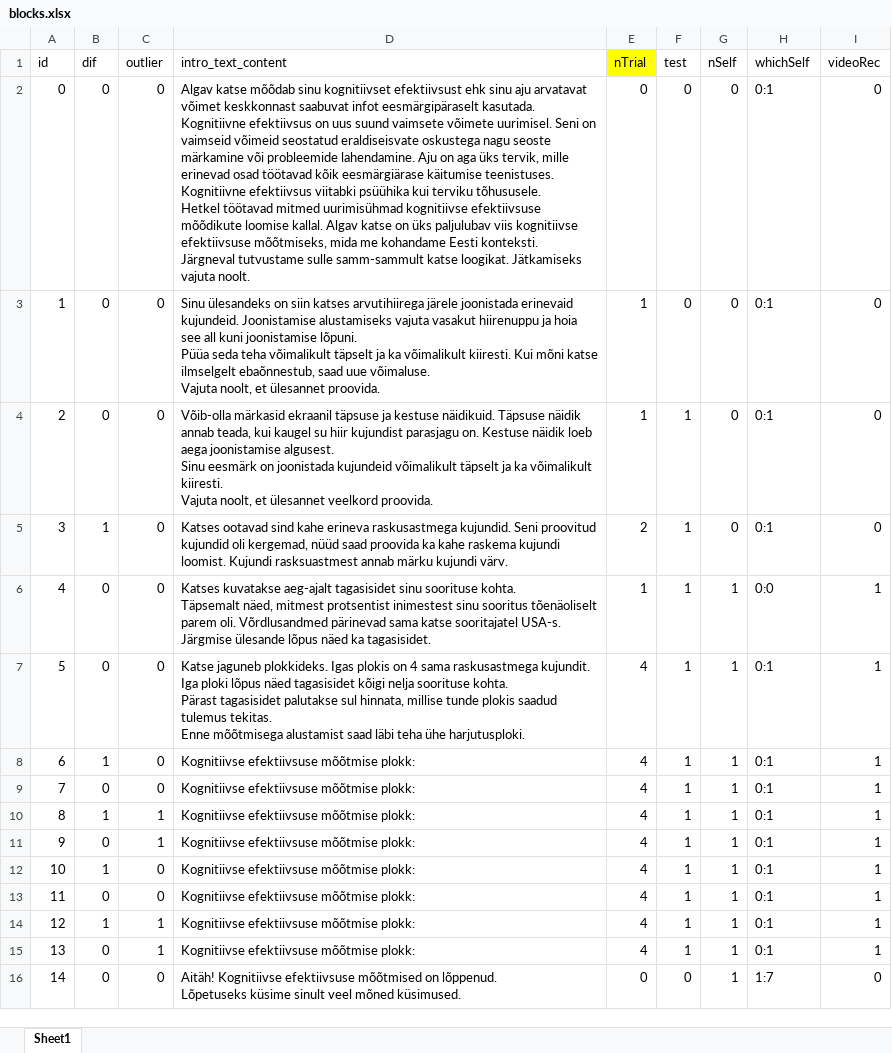
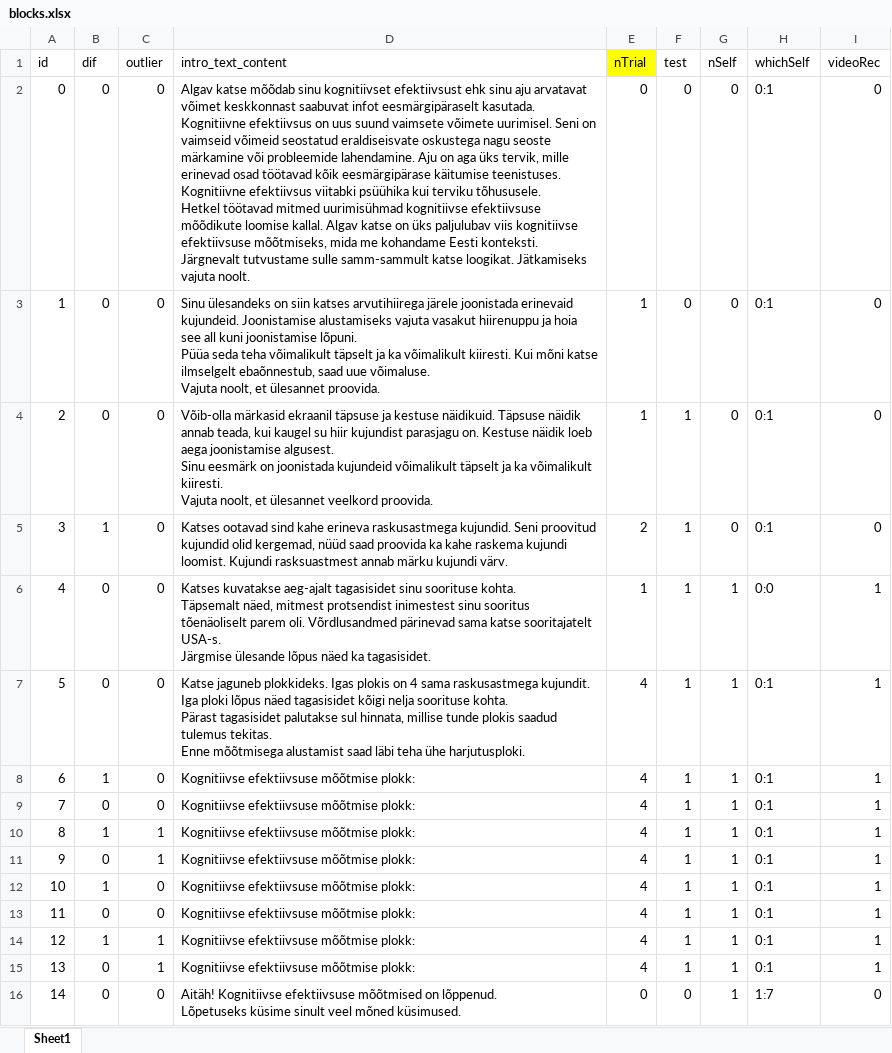
Before and after one commit to richardnaar/MDT-21, an Excel workbook: blocks.xlsx, sheet Sheet1, drawn as a sheet; values as stored, in another font and other column widths than the file's, no borders; ↵ is a line break in a cell; the diff names each change by its address in the sheet, - before the commit and + after, or states it on an @@ line.

Commit message:
Minor changes

```diff
--- a/blocks.xlsx (sheet Sheet1)
+++ b/blocks.xlsx (sheet Sheet1)
-D2 (intro_text_content): …töötavad kõik eesmärgiärase käitumise teenistuses. Kognitiivne efektiivsus viitabki psüühika kui terviku tõhususele. ↵ Hetkel töötavad mitmed uurimisühmad kognitiivse efektiivsuse mõõdikute loomise kallal. Algav katse on üks paljulubav viis kognitiivse efektiivsuse mõõtmiseks, mida me kohandame Eesti konteksti. ↵ Järgneval tutvustame sulle…
+D2 (intro_text_content): …töötavad kõik eesmärgipärase käitumise teenistuses. Kognitiivne efektiivsus viitabki psüühika kui terviku tõhususele. ↵ Hetkel töötavad mitmed uurimisühmad kognitiivse efektiivsuse mõõdikute loomise kallal. Algav katse on üks paljulubav viis kognitiivse efektiivsuse mõõtmiseks, mida me kohandame Eesti konteksti. ↵ Järgnevalt tutvustame sulle…
-D5 (intro_text_content): …proovitud kujundid oli kergemad, nüüd…
+D5 (intro_text_content): …proovitud kujundid olid kergemad, nüüd…
-D6 (intro_text_content): …näed, mitmest protsentist inimestest sinu sooritus tõenäoliselt parem oli. Võrdlusandmed pärinevad sama katse sooritajatel USA-s. ↵ Järgmise…
+D6 (intro_text_content): …näed, mitmest protsendist inimestest sinu sooritus tõenäoliselt parem oli. Võrdlusandmed pärinevad sama katse sooritajatelt USA-s. ↵ Järgmise…
```
